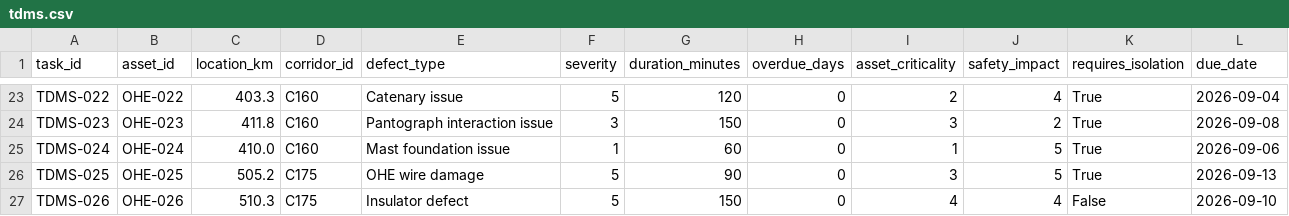
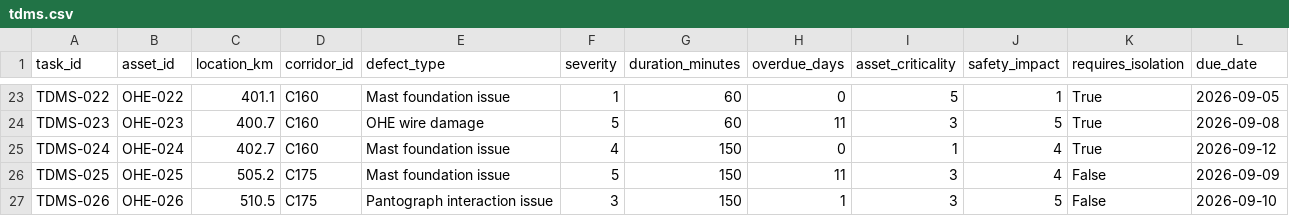
Before and after one commit to Yash-k-9/hydra-railway-block-planner, a CSV file: data/tdms.csv, drawn as a sheet; only a part is shown, gaps mark what is left out; the diff covers the shown part only; the diff names each change by its address in the sheet, - before the commit and + after, or states it on an @@ line.

```diff
--- a/data/tdms.csv
+++ b/data/tdms.csv
-C23 (location_km): 403.3
+C23 (location_km): 401.1
-E23 (defect_type): Catenary issue
+E23 (defect_type): Mast foundation issue
-F23 (severity): 5
+F23 (severity): 1
-G23 (duration_minutes): 120
+G23 (duration_minutes): 60
-I23 (asset_criticality): 2
+I23 (asset_criticality): 5
-J23 (safety_impact): 4
+J23 (safety_impact): 1
-L23 (due_date): 2026-09-04
+L23 (due_date): 2026-09-05
-C24 (location_km): 411.8
+C24 (location_km): 400.7
-E24 (defect_type): Pantograph interaction issue
+E24 (defect_type): OHE wire damage
-F24 (severity): 3
+F24 (severity): 5
-G24 (duration_minutes): 150
+G24 (duration_minutes): 60
-H24 (overdue_days): 0
+H24 (overdue_days): 11
-J24 (safety_impact): 2
+J24 (safety_impact): 5
-C25 (location_km): 410.0
+C25 (location_km): 402.7
-F25 (severity): 1
+F25 (severity): 4
-G25 (duration_minutes): 60
+G25 (duration_minutes): 150
-J25:J26 (safety_impact): 5
+J25:J26 (safety_impact): 4
-L25 (due_date): 2026-09-06
+L25 (due_date): 2026-09-12
-E26 (defect_type): OHE wire damage
+E26 (defect_type): Mast foundation issue
-G26 (duration_minutes): 90
+G26 (duration_minutes): 150
-H26 (overdue_days): 0
+H26 (overdue_days): 11
-K26 (requires_isolation): True
+K26 (requires_isolation): False
-L26 (due_date): 2026-09-13
+L26 (due_date): 2026-09-09
-C27 (location_km): 510.3
+C27 (location_km): 510.5
-E27 (defect_type): Insulator defect
+E27 (defect_type): Pantograph interaction issue
-F27 (severity): 5
+F27 (severity): 3
-H27 (overdue_days): 0
+H27 (overdue_days): 1
-I27 (asset_criticality): 4
+I27 (asset_criticality): 3
-J27 (safety_impact): 4
+J27 (safety_impact): 5
```
Also changed, not shown: 152 edited cells elsewhere in this file, data/coa.csv, data/smms.csv, 5 other files.
